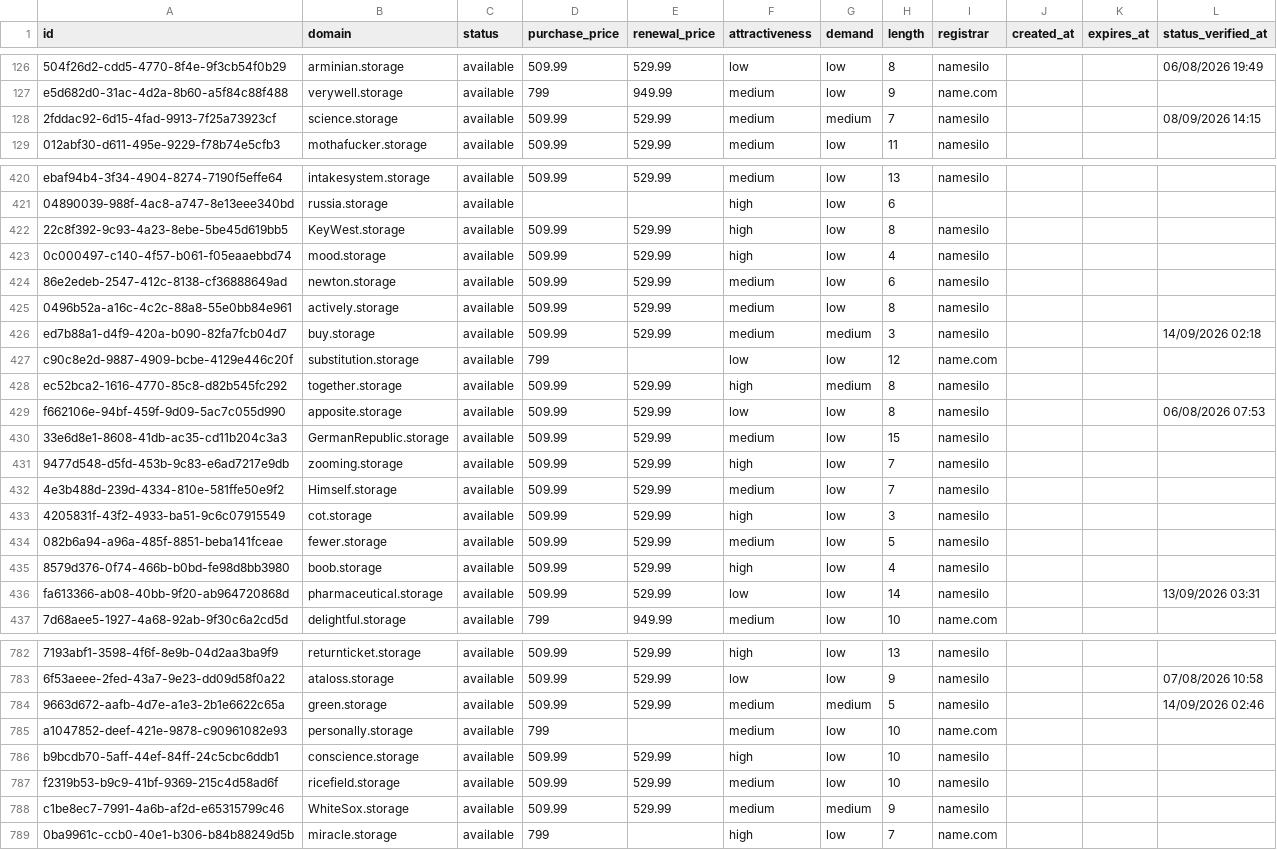
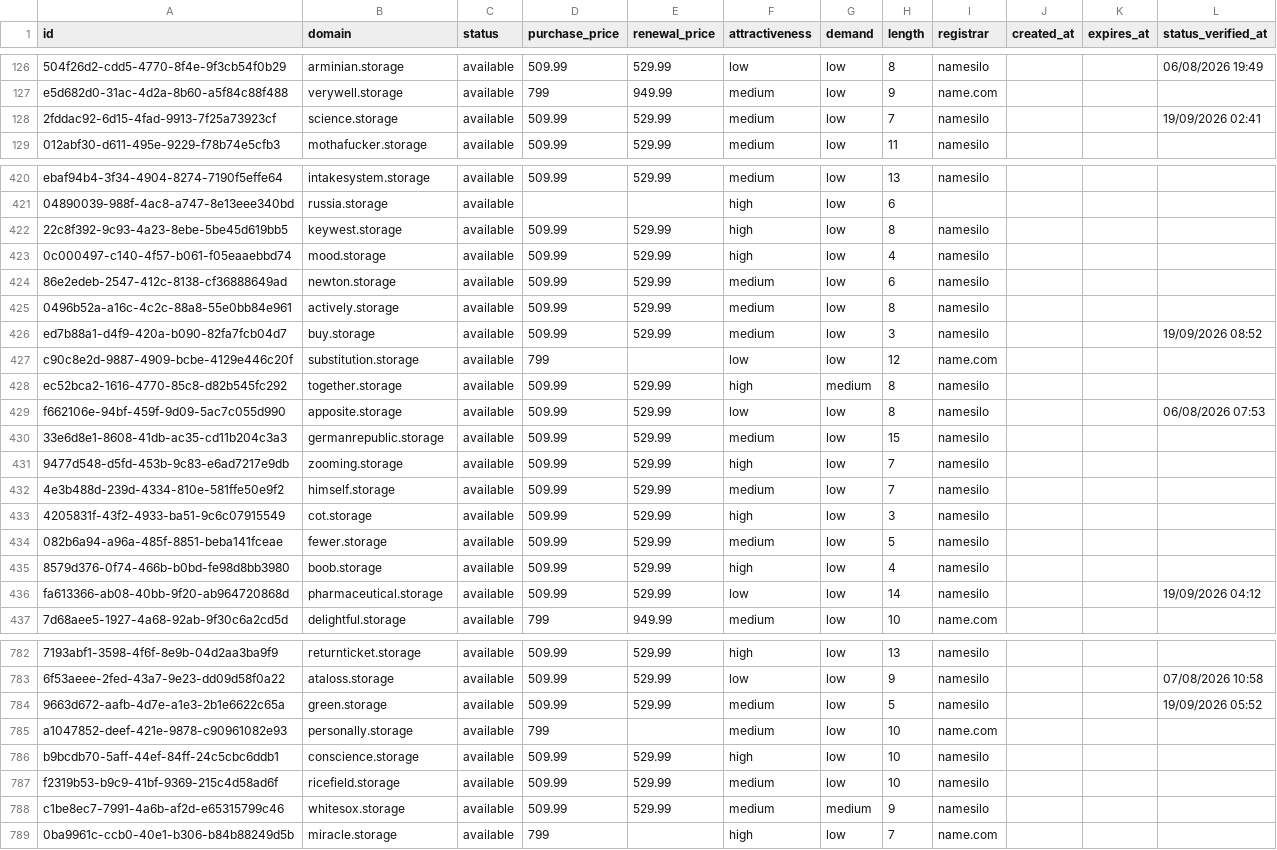
Before and after one commit to UniqueDomains/storage-oneword-domains, a CSV file: storage.csv, drawn as a sheet; only a part is shown, gaps mark what is left out; the diff covers the shown part only; the diff names each change by its address in the sheet, - before the commit and + after, or states it on an @@ line.

Commit message:
Domains update

```diff
--- a/storage.csv
+++ b/storage.csv
-G128 (demand): medium
+G128 (demand): low
-L128 (status_verified_at): 08/09/2026 14:15
+L128 (status_verified_at): 19/09/2026 02:41
-B422 (domain): KeyWest.storage
+B422 (domain): keywest.storage
-G426 (demand): medium
+G426 (demand): low
-L426 (status_verified_at): 14/09/2026 02:18
+L426 (status_verified_at): 19/09/2026 08:52
-B430 (domain): GermanRepublic.storage
+B430 (domain): germanrepublic.storage
-B432 (domain): Himself.storage
+B432 (domain): himself.storage
-L436 (status_verified_at): 13/09/2026 03:31
+L436 (status_verified_at): 19/09/2026 04:12
-G784 (demand): medium
+G784 (demand): low
-L784 (status_verified_at): 14/09/2026 02:46
+L784 (status_verified_at): 19/09/2026 05:52
-B788 (domain): WhiteSox.storage
+B788 (domain): whitesox.storage
```
Also changed, not shown: 94 edited cells elsewhere in this file, 4 other files.
